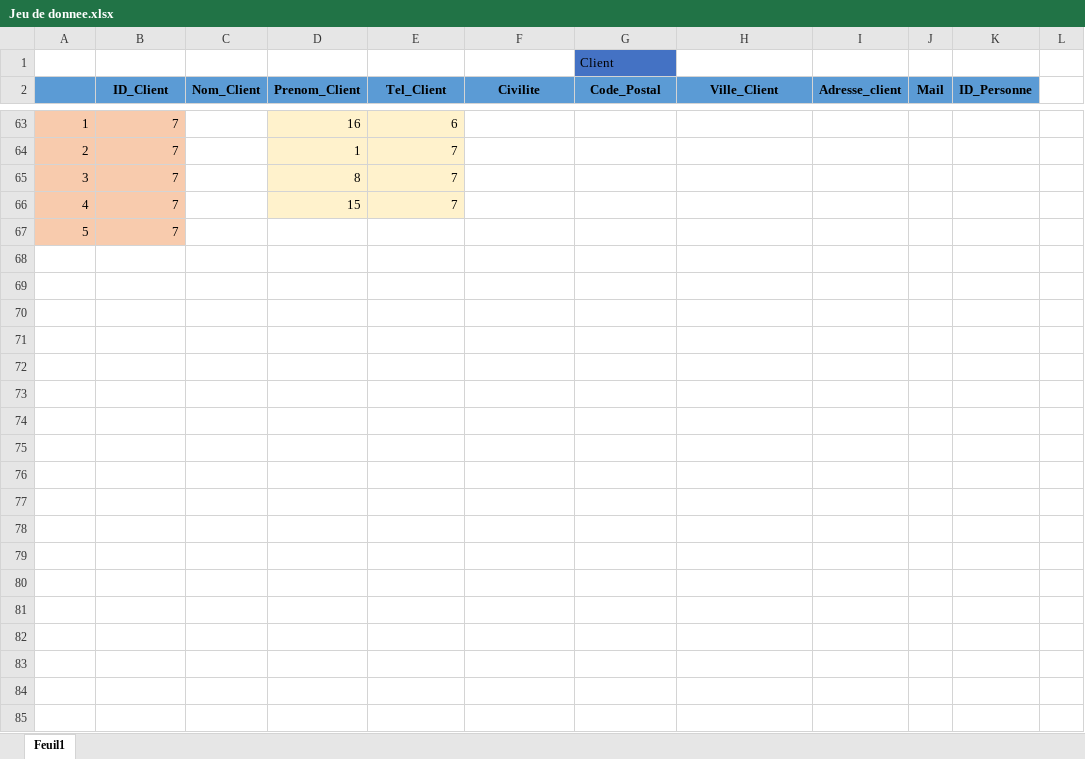
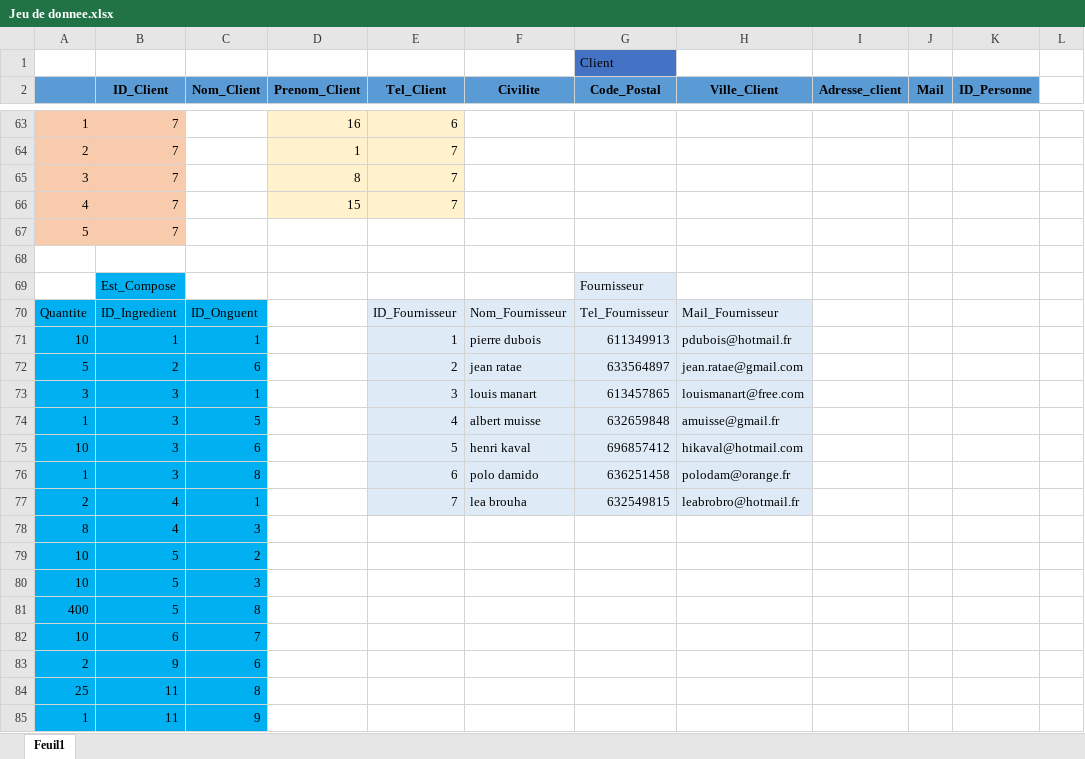
Before and after one commit to tapafe/BDD_Giselle, an Excel workbook: Jeu de donnee.xlsx, sheet Feuil1, drawn as a sheet; only a part is shown, gaps mark what is left out; values as stored, in another font and other column widths than the file's, no borders; the diff covers the shown part only; the diff names each change by its address in the sheet, - before the commit and + after, or states it on an @@ line.

Commit message:
Add files via upload

```diff
--- a/Jeu de donnee.xlsx (sheet Feuil1)
+++ b/Jeu de donnee.xlsx (sheet Feuil1)
+row 68: (empty)
+row 69:  | Est_Compose |  |  |  |  | Fournisseur
+row 70: Quantite | ID_Ingredient | ID_Onguent |  | ID_Fournisseur | Nom_Fournisseur | Tel_Fournisseur | Mail_Fournisseur
+row 71: 10 | 1 | 1 |  | 1 | pierre dubois | 611349913 | pdubois@hotmail.fr
+row 72: 5 | 2 | 6 |  | 2 | jean ratae | 633564897 | jean.ratae@gmail.com
+row 73: 3 | 3 | 1 |  | 3 | louis manart | 613457865 | louismanart@free.com
+row 74: 1 | 3 | 5 |  | 4 | albert muisse | 632659848 | amuisse@gmail.fr
+row 75: 10 | 3 | 6 |  | 5 | henri kaval | 696857412 | hikaval@hotmail.com
+row 76: 1 | 3 | 8 |  | 6 | polo damido | 636251458 | polodam@orange.fr
+row 77: 2 | 4 | 1 |  | 7 | lea brouha | 632549815 | leabrobro@hotmail.fr
+row 78: 8 | 4 | 3
+row 79: 10 | 5 | 2
+row 80: 10 | 5 | 3
+row 81: 400 | 5 | 8
+row 82: 10 | 6 | 7
+row 83: 2 | 9 | 6
+row 84: 25 | 11 | 8
+row 85: 1 | 11 | 9
```
Also changed, not shown: 130 added rows, 101 edited cells and cell formats elsewhere in this sheet.
